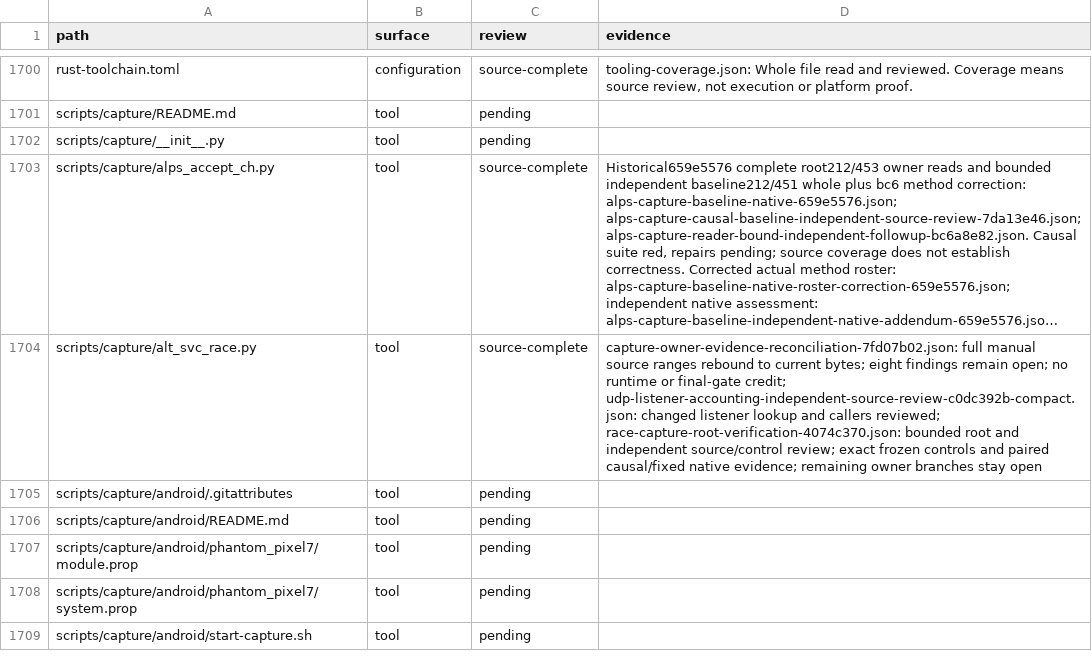
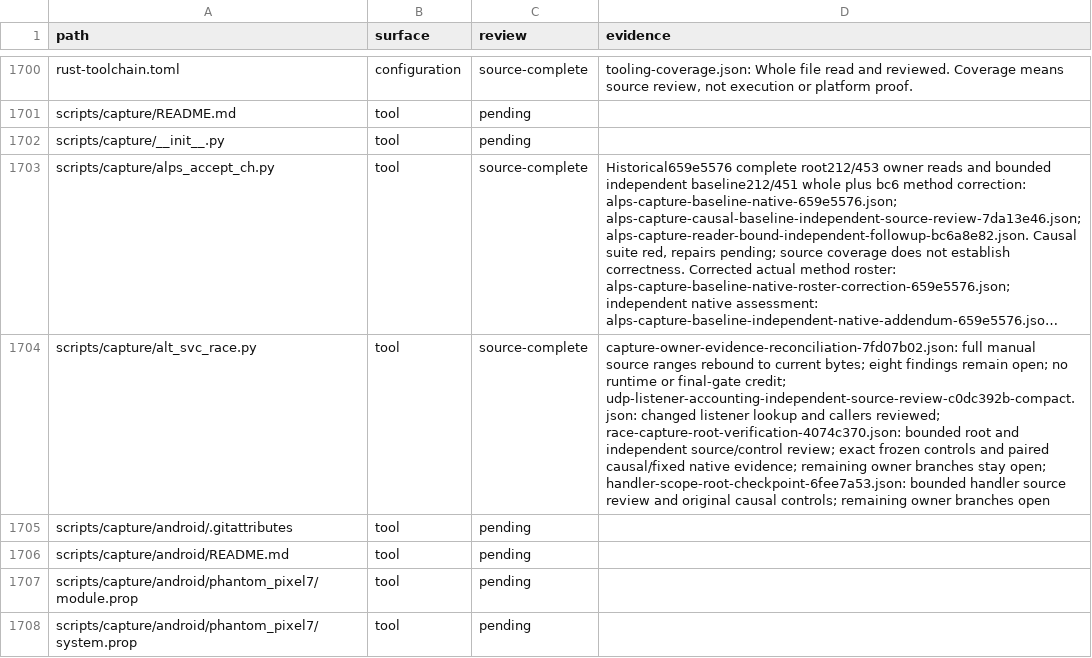
Before and after one commit to bywayhq/phantom, a TSV file: docs/internals/architecture-audit/inventory.tsv, drawn as a sheet; only a part is shown, gaps mark what is left out; the shorter side is filled out with more unchanged rows; long unchanged cells end in …; the diff covers the shown part only; the diff names each change by its address in the sheet, - before the commit and + after, or states it on an @@ line.

Commit message:
docs(audit): record verified capture handler fixes

```diff
--- a/docs/internals/architecture-audit/inventory.tsv
+++ b/docs/internals/architecture-audit/inventory.tsv
-D1704 (evidence): …branches stay open
+D1704 (evidence): …branches stay open; handler-scope-root-checkpoint-6fee7a53.json: bounded handler source review and original causal controls; remaining owner branches open
```
Also changed, not shown: 14 added rows and 5 edited cells elsewhere in this file, 16 other files.
